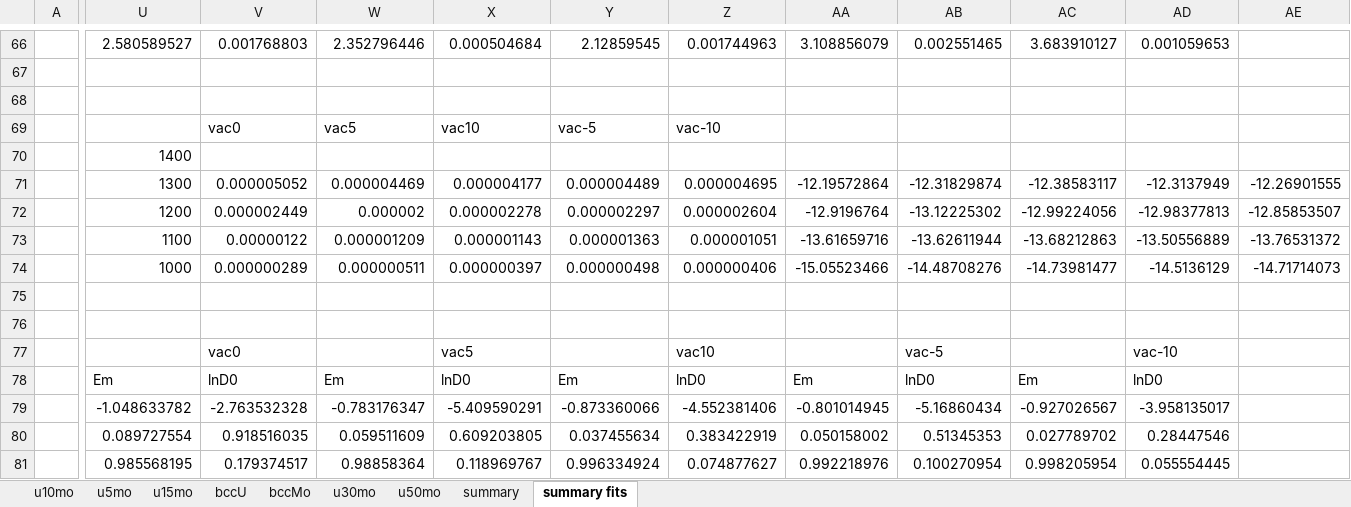
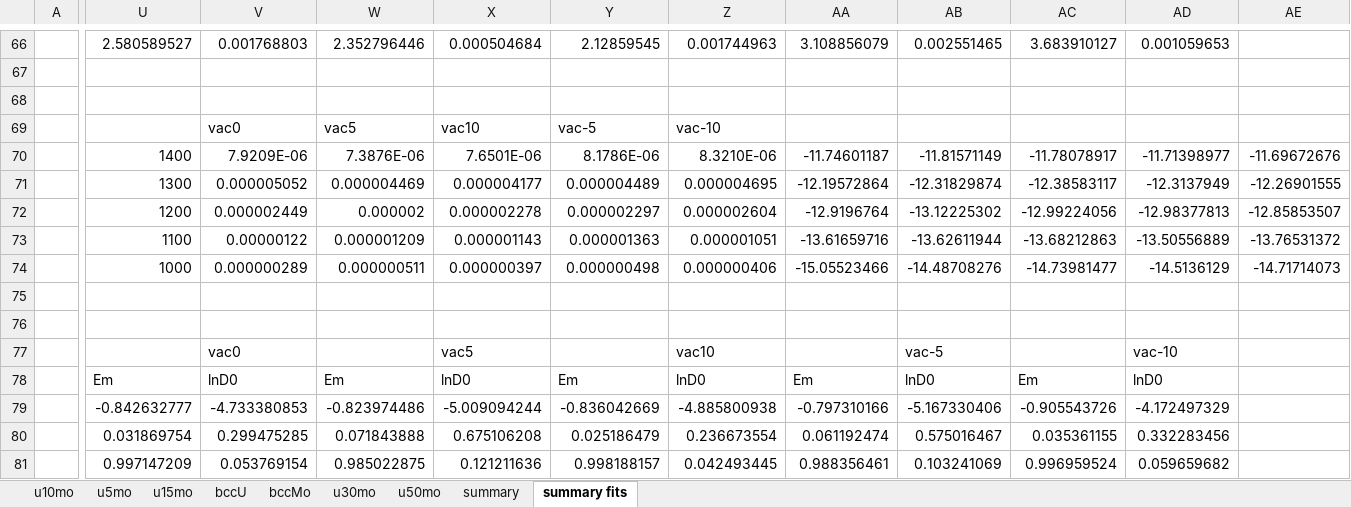
Before and after one commit to benbeeler/spreadsheets, an Excel workbook: USHPRR/UMo_defects_pressure_diffusion.xlsx, sheet summary fits, drawn as a sheet; only a part is shown, gaps mark what is left out; values as stored, in another font and other column widths than the file's, no borders; charts and pictures not drawn; the diff covers the shown part only; the diff names each change by its address in the sheet, - before the commit and + after, or states it on an @@ line.

```diff
--- a/USHPRR/UMo_defects_pressure_diffusion.xlsx (sheet summary fits)
+++ b/USHPRR/UMo_defects_pressure_diffusion.xlsx (sheet summary fits)
-V70: (empty)
+V70: 7.9209E-06
-W70: (empty)
+W70: 7.3876E-06
-X70: (empty)
+X70: 7.6501E-06
-Y70: (empty)
+Y70: 8.1786E-06
-Z70: (empty)
+Z70: 8.3210E-06
-AA70: (empty)
+AA70: -11.74601187
-AB70: (empty)
+AB70: -11.81571149
-AC70: (empty)
+AC70: -11.78078917
-AD70: (empty)
+AD70: -11.71398977
-AE70: (empty)
+AE70: -11.69672676
-U79: -1.048633782
+U79: -0.842632777
-V79: -2.763532328
+V79: -4.733380853
-W79: -0.783176347
+W79: -0.823974486
-X79: -5.409590291
+X79: -5.009094244
-Y79: -0.873360066
+Y79: -0.836042669
-Z79: -4.552381406
+Z79: -4.885800938
-AA79: -0.801014945
+AA79: -0.797310166
-AB79: -5.16860434
+AB79: -5.167330406
-AC79: -0.927026567
+AC79: -0.905543726
-AD79: -3.958135017
+AD79: -4.172497329
-U80: 0.089727554
+U80: 0.031869754
-V80: 0.918516035
+V80: 0.299475285
-W80: 0.059511609
+W80: 0.071843888
-X80: 0.609203805
+X80: 0.675106208
-Y80: 0.037455634
+Y80: 0.025186479
-Z80: 0.383422919
+Z80: 0.236673554
-AA80: 0.050158002
+AA80: 0.061192474
-AB80: 0.51345353
+AB80: 0.575016467
-AC80: 0.027789702
+AC80: 0.035361155
-AD80: 0.28447546
+AD80: 0.332283456
-U81: 0.985568195
+U81: 0.997147209
-V81: 0.179374517
+V81: 0.053769154
-W81: 0.98858364
+W81: 0.985022875
-X81: 0.118969767
+X81: 0.121211636
-Y81: 0.996334924
+Y81: 0.998188157
-Z81: 0.074877627
+Z81: 0.042493445
-AA81: 0.992218976
+AA81: 0.988356461
-AB81: 0.100270954
+AB81: 0.103241069
-AC81: 0.998205954
+AC81: 0.996959524
-AD81: 0.055554445
+AD81: 0.059659682
```
Also changed, not shown: 1 added row, 1 removed row and 8 edited cells elsewhere in this sheet, sheet u30mo, sheet summary, charts or pictures, USHPRR/UMo_pressure_grad_segregation.xlsx.
